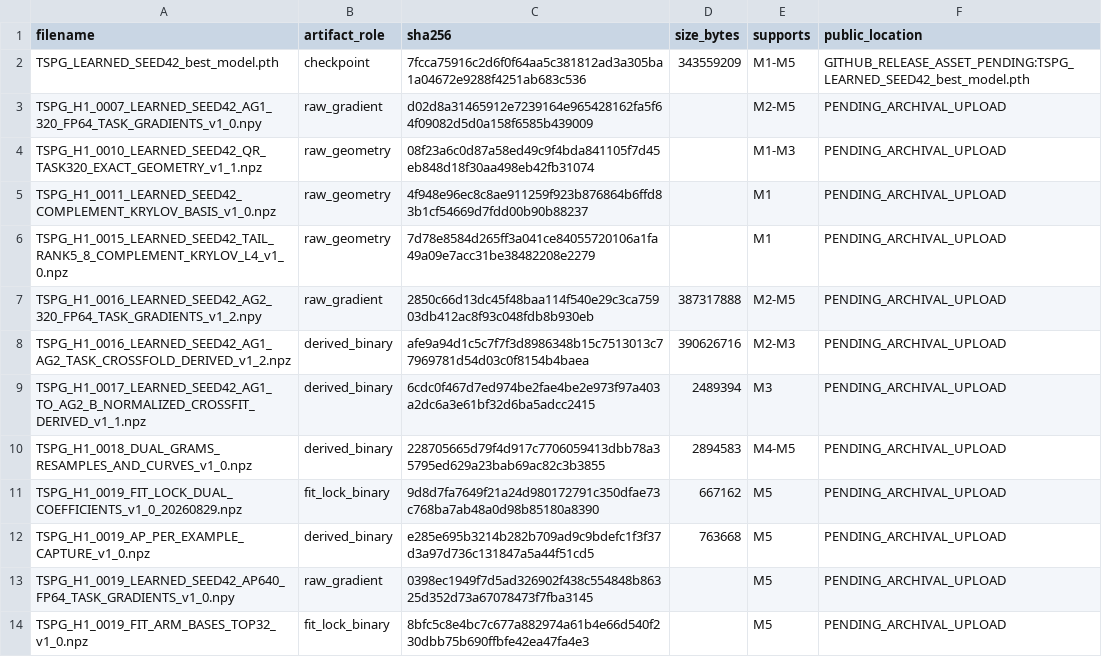
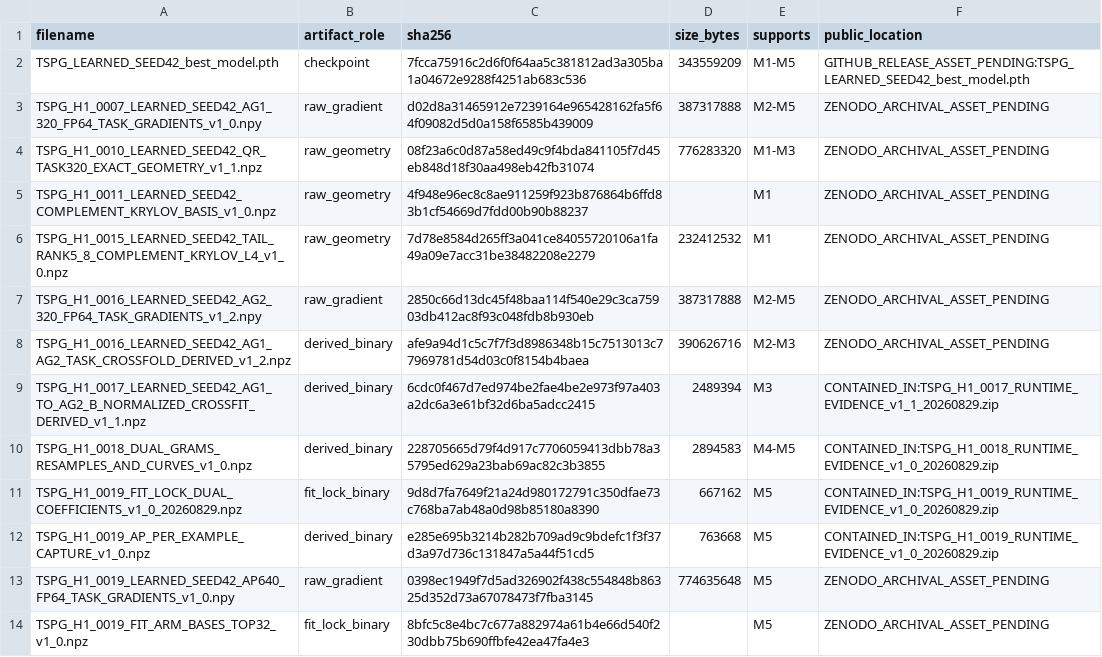
Before and after one commit to djokobandjur/tspg-spectral-identifiability, a CSV file: manifests/LARGE_ARTIFACTS_SHA256.csv, drawn as a sheet.

Commit message:
Resolve large-artifact archival routes and verified sizes

```diff
--- a/manifests/LARGE_ARTIFACTS_SHA256.csv
+++ b/manifests/LARGE_ARTIFACTS_SHA256.csv
@@ -2,13 +2,13 @@ filename,artifact_role,sha256,size_bytes,supports,public_location
 TSPG_LEARNED_SEED42_best_model.pth,checkpoint,7fcca75916c2d6f0f64aa5c381812ad3a305ba1a04672e9288f4251ab683c536,343559209,M1-M5,GITHUB_RELEASE_ASSET_PENDING:TSPG_LEARNED_SEED42_best_model.pth
-TSPG_H1_0007_LEARNED_SEED42_AG1_320_FP64_TASK_GRADIENTS_v1_0.npy,raw_gradient,d02d8a31465912e7239164e965428162fa5f64f09082d5d0a158f6585b439009,,M2-M5,PENDING_ARCHIVAL_UPLOAD
-TSPG_H1_0010_LEARNED_SEED42_QR_TASK320_EXACT_GEOMETRY_v1_1.npz,raw_geometry,08f23a6c0d87a58ed49c9f4bda841105f7d45eb848d18f30aa498eb42fb31074,,M1-M3,PENDING_ARCHIVAL_UPLOAD
-TSPG_H1_0011_LEARNED_SEED42_COMPLEMENT_KRYLOV_BASIS_v1_0.npz,raw_geometry,4f948e96ec8c8ae911259f923b876864b6ffd83b1cf54669d7fdd00b90b88237,,M1,PENDING_ARCHIVAL_UPLOAD
-TSPG_H1_0015_LEARNED_SEED42_TAIL_RANK5_8_COMPLEMENT_KRYLOV_L4_v1_0.npz,raw_geometry,7d78e8584d265ff3a041ce84055720106a1fa49a09e7acc31be38482208e2279,,M1,PENDING_ARCHIVAL_UPLOAD
-TSPG_H1_0016_LEARNED_SEED42_AG2_320_FP64_TASK_GRADIENTS_v1_2.npy,raw_gradient,2850c66d13dc45f48baa114f540e29c3ca75903db412ac8f93c048fdb8b930eb,387317888,M2-M5,PENDING_ARCHIVAL_UPLOAD
-TSPG_H1_0016_LEARNED_SEED42_AG1_AG2_TASK_CROSSFOLD_DERIVED_v1_2.npz,derived_binary,afe9a94d1c5c7f7f3d8986348b15c7513013c77969781d54d03c0f8154b4baea,390626716,M2-M3,PENDING_ARCHIVAL_UPLOAD
-TSPG_H1_0017_LEARNED_SEED42_AG1_TO_AG2_B_NORMALIZED_CROSSFIT_DERIVED_v1_1.npz,derived_binary,6cdc0f467d7ed974be2fae4be2e973f97a403a2dc6a3e61bf32d6ba5adcc2415,2489394,M3,PENDING_ARCHIVAL_UPLOAD
-TSPG_H1_0018_DUAL_GRAMS_RESAMPLES_AND_CURVES_v1_0.npz,derived_binary,228705665d79f4d917c7706059413dbb78a35795ed629a23bab69ac82c3b3855,2894583,M4-M5,PENDING_ARCHIVAL_UPLOAD
-TSPG_H1_0019_FIT_LOCK_DUAL_COEFFICIENTS_v1_0_20260829.npz,fit_lock_binary,9d8d7fa7649f21a24d980172791c350dfae73c768ba7ab48a0d98b85180a8390,667162,M5,PENDING_ARCHIVAL_UPLOAD
-TSPG_H1_0019_AP_PER_EXAMPLE_CAPTURE_v1_0.npz,derived_binary,e285e695b3214b282b709ad9c9bdefc1f3f37d3a97d736c131847a5a44f51cd5,763668,M5,PENDING_ARCHIVAL_UPLOAD
-TSPG_H1_0019_LEARNED_SEED42_AP640_FP64_TASK_GRADIENTS_v1_0.npy,raw_gradient,0398ec1949f7d5ad326902f438c554848b86325d352d73a67078473f7fba3145,,M5,PENDING_ARCHIVAL_UPLOAD
-TSPG_H1_0019_FIT_ARM_BASES_TOP32_v1_0.npz,fit_lock_binary,8bfc5c8e4bc7c677a882974a61b4e66d540f230dbb75b690ffbfe42ea47fa4e3,,M5,PENDING_ARCHIVAL_UPLOAD
+TSPG_H1_0007_LEARNED_SEED42_AG1_320_FP64_TASK_GRADIENTS_v1_0.npy,raw_gradient,d02d8a31465912e7239164e965428162fa5f64f09082d5d0a158f6585b439009,387317888,M2-M5,ZENODO_ARCHIVAL_ASSET_PENDING
+TSPG_H1_0010_LEARNED_SEED42_QR_TASK320_EXACT_GEOMETRY_v1_1.npz,raw_geometry,08f23a6c0d87a58ed49c9f4bda841105f7d45eb848d18f30aa498eb42fb31074,776283320,M1-M3,ZENODO_ARCHIVAL_ASSET_PENDING
+TSPG_H1_0011_LEARNED_SEED42_COMPLEMENT_KRYLOV_BASIS_v1_0.npz,raw_geometry,4f948e96ec8c8ae911259f923b876864b6ffd83b1cf54669d7fdd00b90b88237,,M1,ZENODO_ARCHIVAL_ASSET_PENDING
+TSPG_H1_0015_LEARNED_SEED42_TAIL_RANK5_8_COMPLEMENT_KRYLOV_L4_v1_0.npz,raw_geometry,7d78e8584d265ff3a041ce84055720106a1fa49a09e7acc31be38482208e2279,232412532,M1,ZENODO_ARCHIVAL_ASSET_PENDING
+TSPG_H1_0016_LEARNED_SEED42_AG2_320_FP64_TASK_GRADIENTS_v1_2.npy,raw_gradient,2850c66d13dc45f48baa114f540e29c3ca75903db412ac8f93c048fdb8b930eb,387317888,M2-M5,ZENODO_ARCHIVAL_ASSET_PENDING
+TSPG_H1_0016_LEARNED_SEED42_AG1_AG2_TASK_CROSSFOLD_DERIVED_v1_2.npz,derived_binary,afe9a94d1c5c7f7f3d8986348b15c7513013c77969781d54d03c0f8154b4baea,390626716,M2-M3,ZENODO_ARCHIVAL_ASSET_PENDING
+TSPG_H1_0017_LEARNED_SEED42_AG1_TO_AG2_B_NORMALIZED_CROSSFIT_DERIVED_v1_1.npz,derived_binary,6cdc0f467d7ed974be2fae4be2e973f97a403a2dc6a3e61bf32d6ba5adcc2415,2489394,M3,CONTAINED_IN:TSPG_H1_0017_RUNTIME_EVIDENCE_v1_1_20260829.zip
+TSPG_H1_0018_DUAL_GRAMS_RESAMPLES_AND_CURVES_v1_0.npz,derived_binary,228705665d79f4d917c7706059413dbb78a35795ed629a23bab69ac82c3b3855,2894583,M4-M5,CONTAINED_IN:TSPG_H1_0018_RUNTIME_EVIDENCE_v1_0_20260829.zip
+TSPG_H1_0019_FIT_LOCK_DUAL_COEFFICIENTS_v1_0_20260829.npz,fit_lock_binary,9d8d7fa7649f21a24d980172791c350dfae73c768ba7ab48a0d98b85180a8390,667162,M5,CONTAINED_IN:TSPG_H1_0019_RUNTIME_EVIDENCE_v1_0_20260829.zip
+TSPG_H1_0019_AP_PER_EXAMPLE_CAPTURE_v1_0.npz,derived_binary,e285e695b3214b282b709ad9c9bdefc1f3f37d3a97d736c131847a5a44f51cd5,763668,M5,CONTAINED_IN:TSPG_H1_0019_RUNTIME_EVIDENCE_v1_0_20260829.zip
+TSPG_H1_0019_LEARNED_SEED42_AP640_FP64_TASK_GRADIENTS_v1_0.npy,raw_gradient,0398ec1949f7d5ad326902f438c554848b86325d352d73a67078473f7fba3145,774635648,M5,ZENODO_ARCHIVAL_ASSET_PENDING
+TSPG_H1_0019_FIT_ARM_BASES_TOP32_v1_0.npz,fit_lock_binary,8bfc5c8e4bc7c677a882974a61b4e66d540f230dbb75b690ffbfe42ea47fa4e3,,M5,ZENODO_ARCHIVAL_ASSET_PENDING
```
